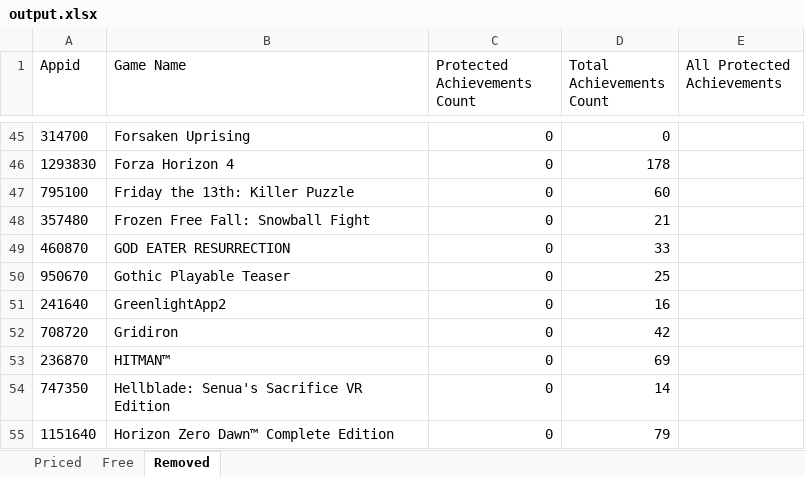
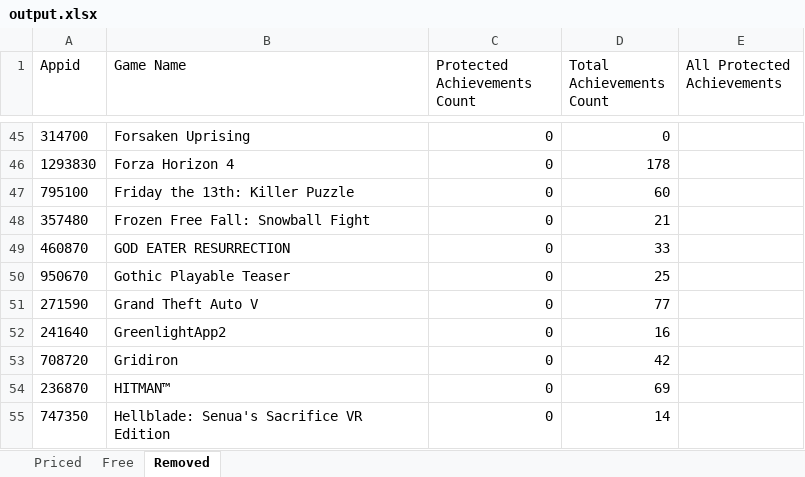
Before and after one commit to rejedai/protected_steam_achievements_info, an Excel workbook: output.xlsx, sheet Removed, drawn as a sheet; only a part is shown, gaps mark what is left out; the shorter side is filled out with more unchanged rows; values as stored, in another font and other column widths than the file's, no borders; the diff names each change by its address in the sheet, - before the commit and + after, or states it on an @@ line.

```diff
--- a/output.xlsx (sheet Removed)
+++ b/output.xlsx (sheet Removed)
+row 51: 271590 | Grand Theft Auto V | 0 | 77
```
Also changed, not shown: sheet Priced.
